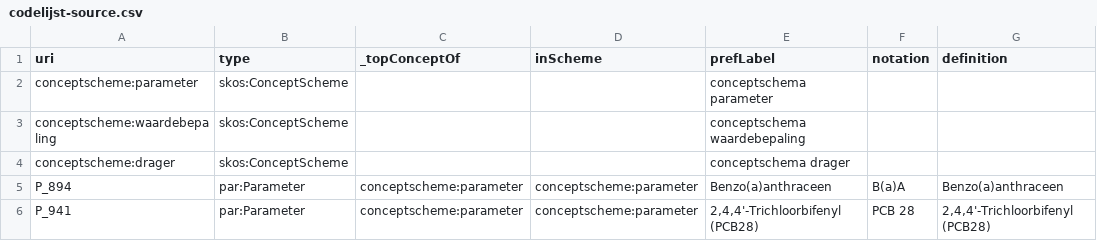
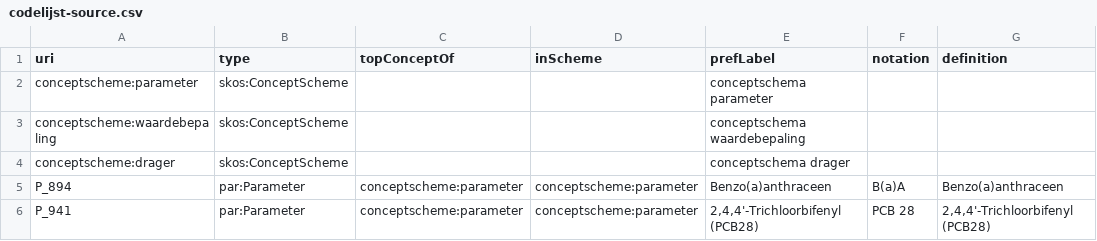
Before and after one commit to milieuinfo/codelijst-parameter, a CSV file: src/source/codelijst-source.csv, drawn as a sheet; only a part is shown; the diff names each change by its address in the sheet, - before the commit and + after, or states it on an @@ line.

```diff
--- a/src/source/codelijst-source.csv
+++ b/src/source/codelijst-source.csv
-C1: _topConceptOf
+C1: topConceptOf
```
Also changed, not shown: 4 other files.
